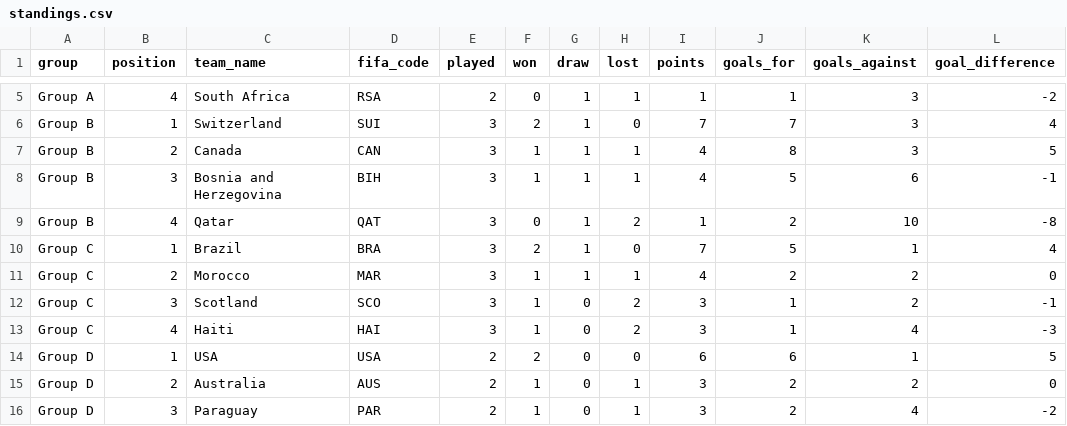
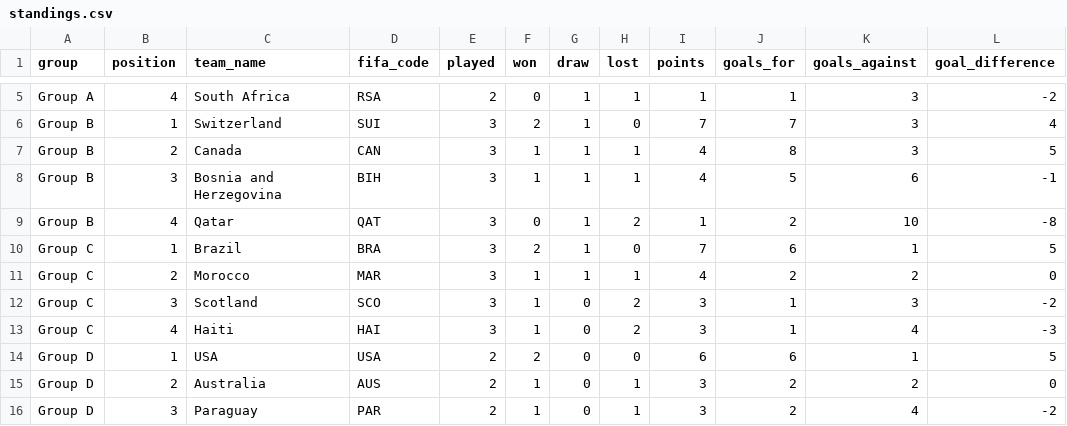
Before and after one commit to mickurt/Soccer2026, a CSV file: standings.csv, drawn as a sheet; only a part is shown, gaps mark what is left out.

```diff
--- a/standings.csv
+++ b/standings.csv
@@ -9,5 +9,5 @@ Group B,3,Bosnia and Herzegovina,BIH,3,1,1,1,4,5,6,-1
 Group B,4,Qatar,QAT,3,0,1,2,1,2,10,-8
-Group C,1,Brazil,BRA,3,2,1,0,7,5,1,4
+Group C,1,Brazil,BRA,3,2,1,0,7,6,1,5
 Group C,2,Morocco,MAR,3,1,1,1,4,2,2,0
-Group C,3,Scotland,SCO,3,1,0,2,3,1,2,-1
+Group C,3,Scotland,SCO,3,1,0,2,3,1,3,-2
 Group C,4,Haiti,HAI,3,1,0,2,3,1,4,-3
```
Also changed, not shown: matches_update.csv.
